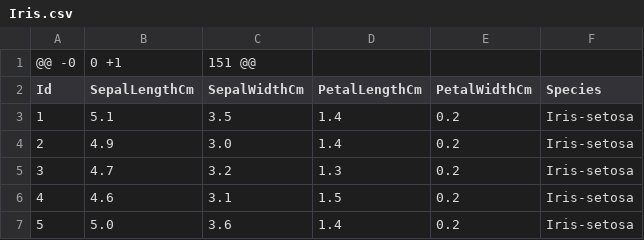
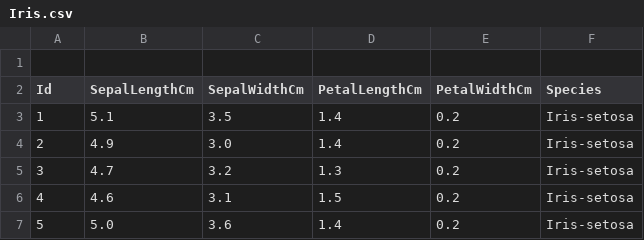
Before and after one commit to PriyankaAjadhav/OIBSIP-task1, a CSV file: IRIS FLOWER CLASSIFICATION/IRIS FLOWER CLASSIFICATION/Iris.csv, drawn as a sheet; only a part is shown.

Commit message:
Iris.csv

```diff
--- a/IRIS FLOWER CLASSIFICATION/IRIS FLOWER CLASSIFICATION/Iris.csv
+++ b/IRIS FLOWER CLASSIFICATION/IRIS FLOWER CLASSIFICATION/Iris.csv
@@ -1,2 +1,2 @@
-@@ -0,0 +1,151 @@
+
 Id,SepalLengthCm,SepalWidthCm,PetalLengthCm,PetalWidthCm,Species
```
